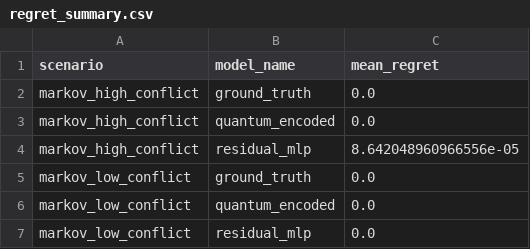
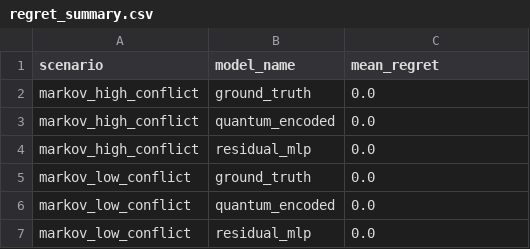
Before and after one commit to sun1430/Amplitude-Amplification-Game, a CSV file: additive/results/quick/markov_special_case/regret_summary.csv, drawn as a sheet.

```diff
--- a/additive/results/quick/markov_special_case/regret_summary.csv
+++ b/additive/results/quick/markov_special_case/regret_summary.csv
@@ -3,3 +3,3 @@ markov_high_conflict,ground_truth,0.0
 markov_high_conflict,quantum_encoded,0.0
-markov_high_conflict,residual_mlp,8.642048960966556e-05
+markov_high_conflict,residual_mlp,0.0
 markov_low_conflict,ground_truth,0.0
```
Also changed, not shown: additive/results/quick/markov_special_case/horizon_raw.csv, additive/results/quick/markov_special_case/regret_raw.csv, 33 other files.
